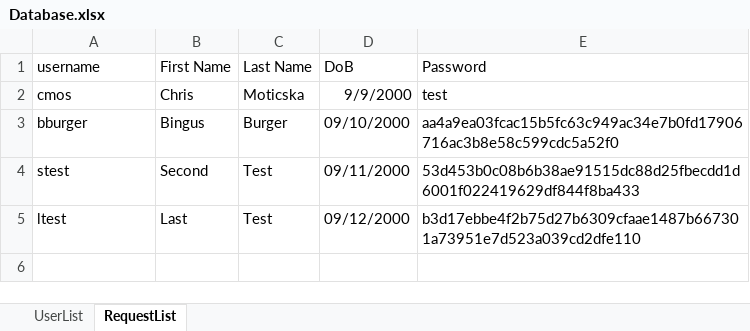
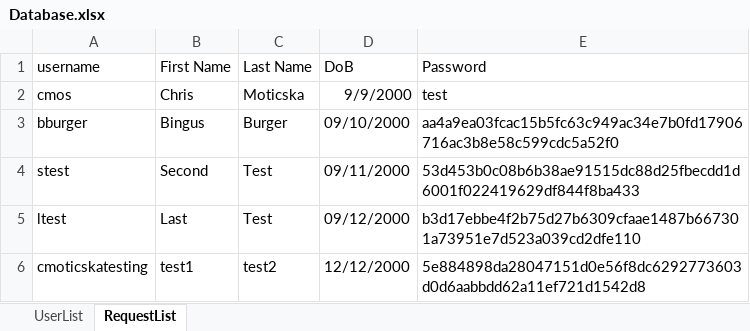
Before and after one commit to G2COMMANDER/Software-Engineering-Banking-Project, an Excel workbook: bin/Database/Database.xlsx, sheet RequestList, drawn as a sheet; values as stored, in another font and other column widths than the file's, no borders; the diff names each change by its address in the sheet, - before the commit and + after, or states it on an @@ line.

```diff
--- a/bin/Database/Database.xlsx (sheet RequestList)
+++ b/bin/Database/Database.xlsx (sheet RequestList)
+row 6: cmoticskatesting | test1 | test2 | 12/12/2000 | 5e884898da28047151d0e56f8dc6292773603d0d6aabbdd62a11ef721d1542d8
```
Also changed, not shown: bin/Database/UserInformation/banana.xlsx, bin/Database/UserInformation/e.xlsx, 11 other files.
